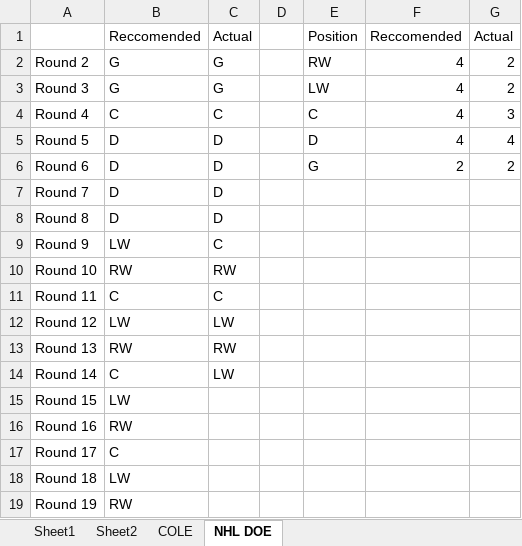
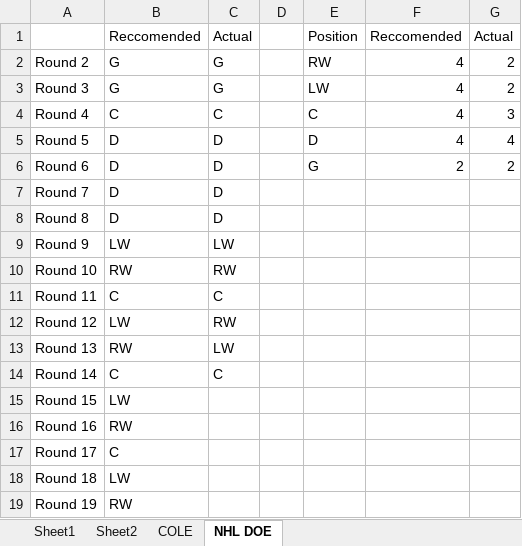
Before and after one commit to oliverfoster27/Fantasy-Hockey, an Excel workbook: 2018 Pick Order.xlsx, sheet NHL DOE, drawn as a sheet; values as stored, in another font and other column widths than the file's, no borders; the diff names each change by its address in the sheet, - before the commit and + after, or states it on an @@ line.

```diff
--- a/2018 Pick Order.xlsx (sheet NHL DOE)
+++ b/2018 Pick Order.xlsx (sheet NHL DOE)
-C9: C
+C9: LW
-C12: LW
+C12: RW
-C13: RW
+C13: LW
-C14: LW
+C14: C
```
Also changed, not shown: sheet COLE, formulas that keep their value, 2 other files.
